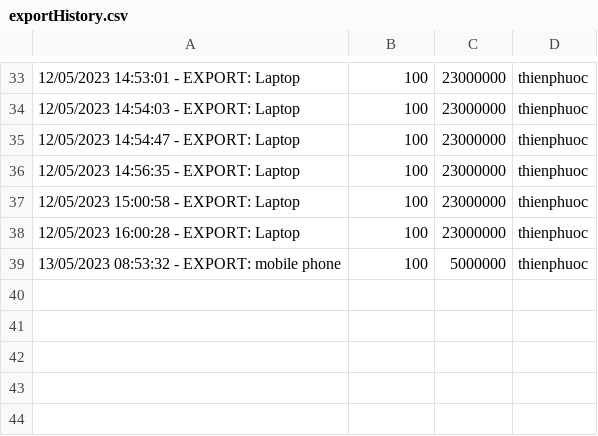
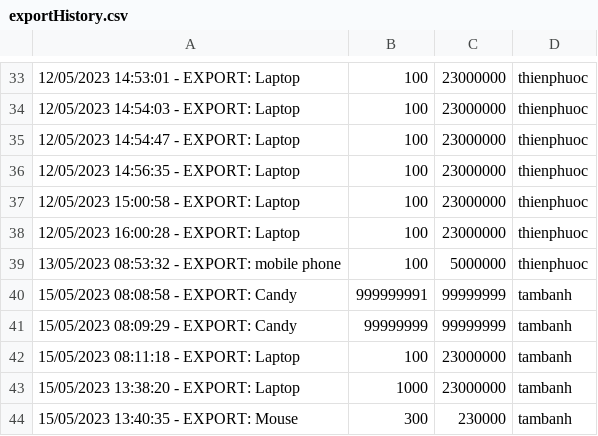
Before and after one commit to thienphuoc261/casestudymodule2, a CSV file: Case Study Module 2/untitled/src/data/exportHistory.csv, drawn as a sheet; only a part is shown, gaps mark what is left out.

```diff
--- a/Case Study Module 2/untitled/src/data/exportHistory.csv
+++ b/Case Study Module 2/untitled/src/data/exportHistory.csv
@@ -39 +39,6 @@
 13/05/2023 08:53:32 - EXPORT: mobile phone, 100, 5000000,thienphuoc
+15/05/2023 08:08:58 - EXPORT: Candy, 999999991, 99999999,tambanh
+15/05/2023 08:09:29 - EXPORT: Candy, 99999999, 99999999,tambanh
+15/05/2023 08:11:18 - EXPORT: Laptop, 100, 23000000,tambanh
+15/05/2023 13:38:20 - EXPORT: Laptop, 1000, 23000000,tambanh
+15/05/2023 13:40:35 - EXPORT: Mouse, 300, 230000,tambanh
```
Also changed, not shown: Case Study Module 2/untitled/src/data/data.csv, Case Study Module 2/untitled/src/data/importHistory.csv, 21 other files.
